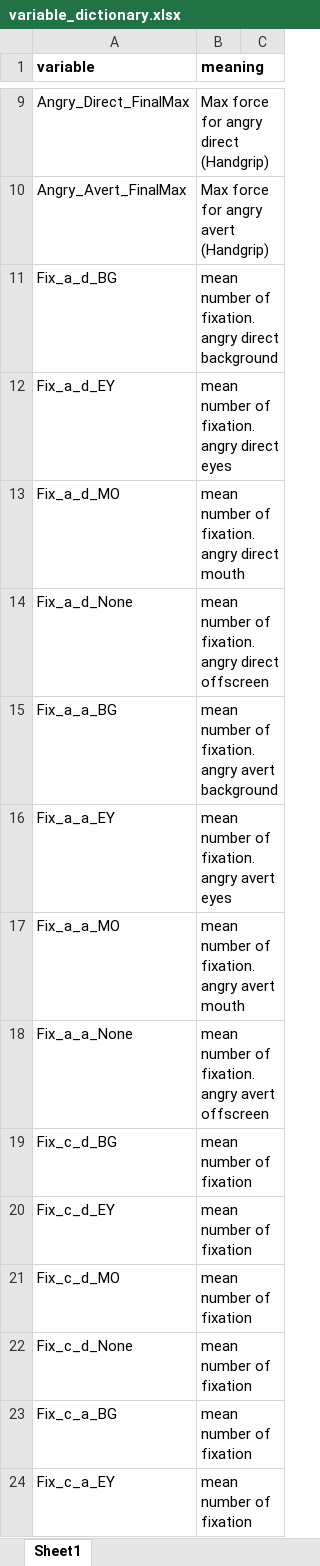
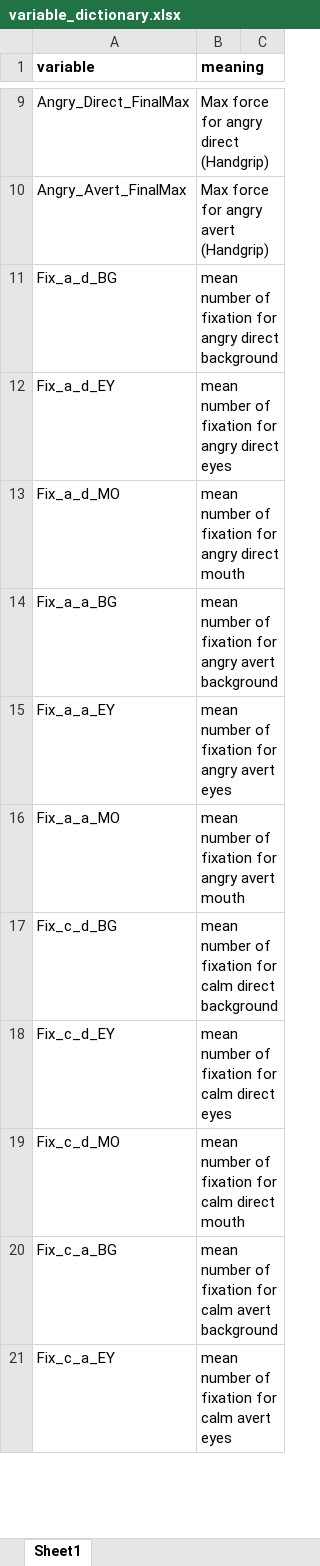
Before and after one commit to LiorRaymond/Sagol_Reut_Naim_Project, an Excel workbook: sagol_project/documentation/variable_dictionary.xlsx, sheet Sheet1, drawn as a sheet; only a part is shown, gaps mark what is left out; values as stored, in another font and other column widths than the file's, no borders; removed rows and columns are numbered as before the commit, all else as after; the diff covers the shown part only; the diff names each change by its address in the sheet, - before the commit and + after, or states it on an @@ line.

```diff
--- a/sagol_project/documentation/variable_dictionary.xlsx (sheet Sheet1)
+++ b/sagol_project/documentation/variable_dictionary.xlsx (sheet Sheet1)
-B11 (meaning): …number of fixation. angry direct…
+B11 (meaning): …number of fixation for angry direct…
-B12 (meaning): mean number of fixation. angry direct eyes
+B12 (meaning): mean number of fixation for angry direct eyes
-B13 (meaning): mean number of fixation. angry direct mouth
+B13 (meaning): mean number of fixation for angry direct mouth
-row 14: Fix_a_d_None | mean number of fixation. angry direct offscreen
-B14 (meaning): …number of fixation. angry avert…
+B14 (meaning): …number of fixation for angry avert…
-B15 (meaning): mean number of fixation. angry avert eyes
+B15 (meaning): mean number of fixation for angry avert eyes
-B16 (meaning): mean number of fixation. angry avert mouth
+B16 (meaning): mean number of fixation for angry avert mouth
-row 18: Fix_a_a_None | mean number of fixation. angry avert offscreen
-B17 (meaning): mean number of fixation
+B17 (meaning): mean number of fixation for calm direct background
-B18 (meaning): mean number of fixation
+B18 (meaning): mean number of fixation for calm direct eyes
-B19 (meaning): mean number of fixation
+B19 (meaning): mean number of fixation for calm direct mouth
-row 22: Fix_c_d_None | mean number of fixation
-B20 (meaning): mean number of fixation
+B20 (meaning): mean number of fixation for calm avert background
-B21 (meaning): mean number of fixation
+B21 (meaning): mean number of fixation for calm avert eyes
```
Also changed, not shown: 16 added rows, 13 removed rows, 32 edited cells and cell formats elsewhere in this sheet.
